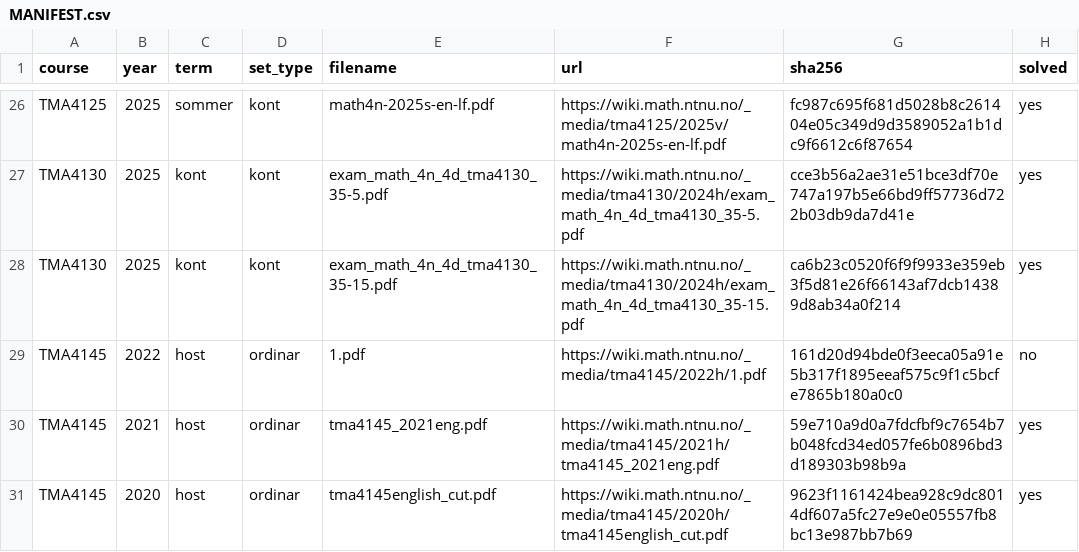
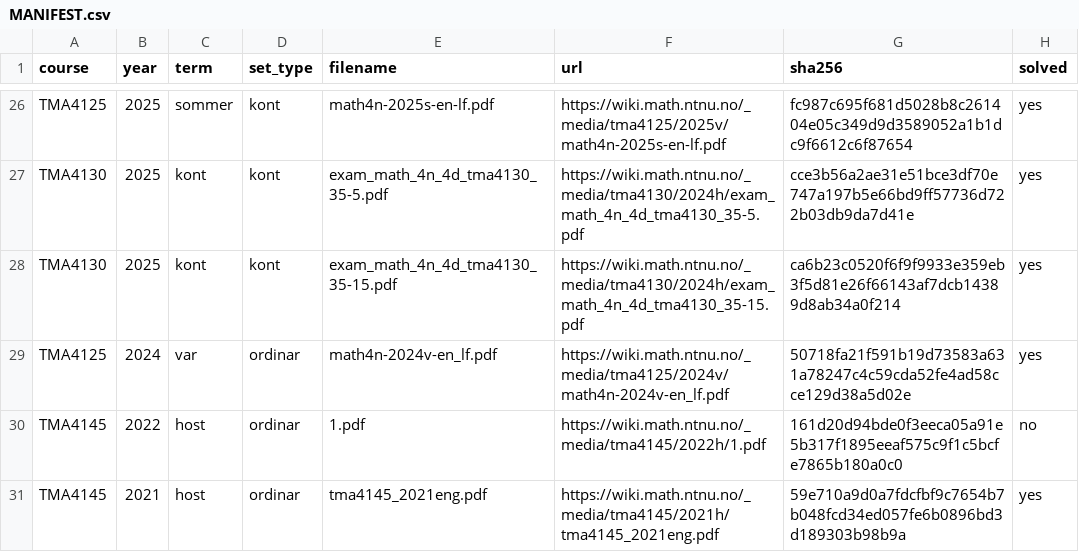
Before and after one commit to Torgersrud/eksamensrelevant4C, a CSV file: sources/MANIFEST.csv, drawn as a sheet; only a part is shown, gaps mark what is left out; the shorter side is filled out with more unchanged rows; the diff names each change by its address in the sheet, - before the commit and + after, or states it on an @@ line.

Commit message:
Salet inn 2024-var 4N (TMA4125): problem 1, 3, 4, 5, 6, 7 med losningar
Relevante problem etter Relevansregel (uke 34-46); utelate P2 (fixed
point), P8/P9 (Laplace/integrodifferensiallikning), P10 (numeriske
ODE-metodar). Kjelde: math4n-2024v-en_lf.pdf (rad i MANIFEST.csv).

```diff
--- a/sources/MANIFEST.csv
+++ b/sources/MANIFEST.csv
+row 29: TMA4125 | 2024 | var | ordinar | math4n-2024v-en_lf.pdf | https://wiki.math.ntnu.no/_media/tma4125/2024v/math4n-2024v-en_lf.pdf | 50718fa21f591b19d73583a631a78247c4c59cda52fe4ad58cce129d38a5d02e | yes
```
Also changed, not shown: 18 other files.
